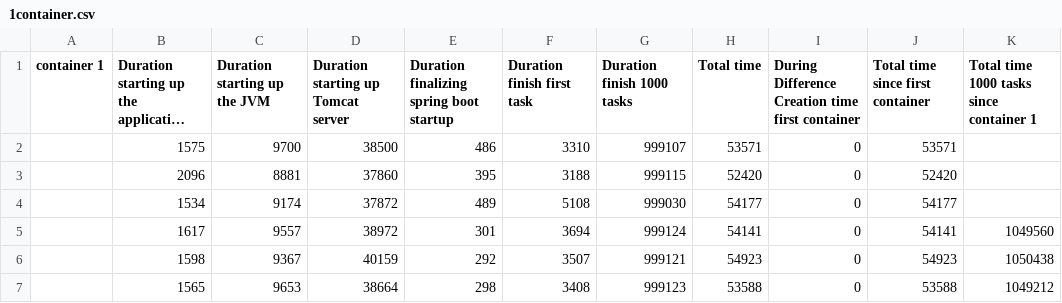
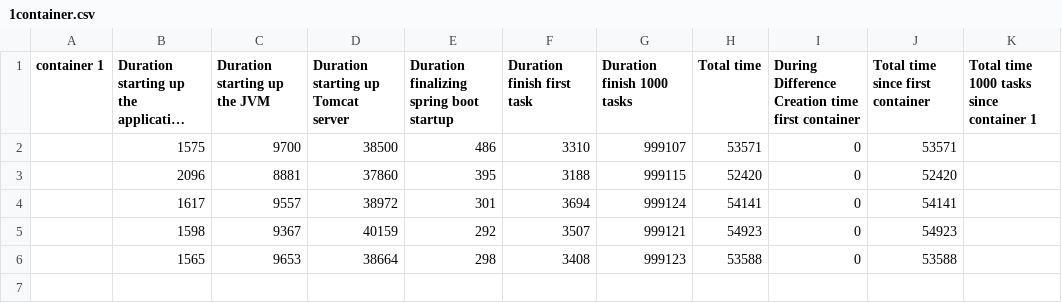
Before and after one commit to r0486682/scriptsworker, a CSV file: experimentsv2/imperative/librarysharing/1container.csv, drawn as a sheet; long unchanged cells end in …; removed rows and columns are numbered as before the commit, all else as after; the diff names each change by its address in the sheet, - before the commit and + after, or states it on an @@ line.

```diff
--- a/experimentsv2/imperative/librarysharing/1container.csv
+++ b/experimentsv2/imperative/librarysharing/1container.csv
-row 4:  | 1534 | 9174 | 37872 | 489 | 5108 | 999030 | 54177 | 0 | 54177
-K4: 1049560
+K4: (empty)
-K5: 1050438
+K5: (empty)
-K6: 1049212
+K6: (empty)
```
Also changed, not shown: experimentsv2/abel/librarysharing/6container.csv, experimentsv2/abel/nolibrarysharing/1container.csv, 2 other files.
